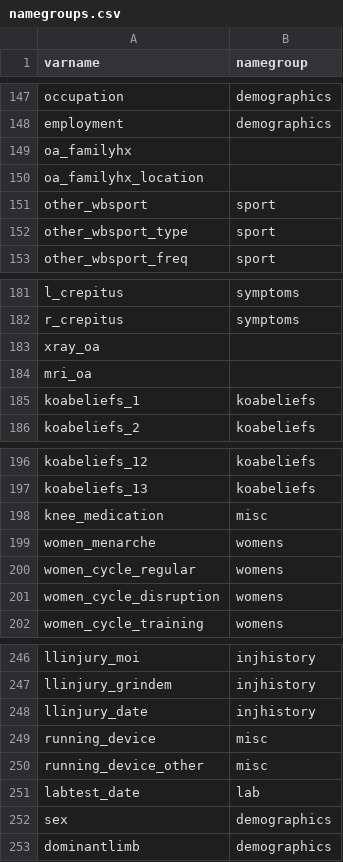
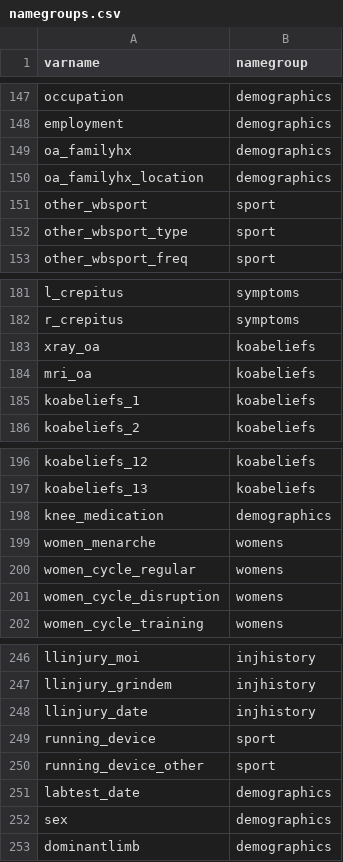
Before and after one commit to mgirdwood7/traildata, a CSV file: traildata/namegroups.csv, drawn as a sheet; only a part is shown, gaps mark what is left out.

```diff
--- a/traildata/namegroups.csv
+++ b/traildata/namegroups.csv
@@ -148,4 +148,4 @@ occupation,demographics
 employment,demographics
-oa_familyhx,
-oa_familyhx_location,
+oa_familyhx,demographics
+oa_familyhx_location,demographics
 other_wbsport,sport
@@ -182,4 +182,4 @@ l_crepitus,symptoms
 r_crepitus,symptoms
-xray_oa,
-mri_oa,
+xray_oa,koabeliefs
+mri_oa,koabeliefs
 koabeliefs_1,koabeliefs
@@ -197,3 +197,3 @@ koabeliefs_12,koabeliefs
 koabeliefs_13,koabeliefs
-knee_medication,misc
+knee_medication,demographics
 women_menarche,womens
@@ -248,5 +248,5 @@ llinjury_grindem,injhistory
 llinjury_date,injhistory
-running_device,misc
-running_device_other,misc
-labtest_date,lab
+running_device,sport
+running_device_other,sport
+labtest_date,demographics
 sex,demographics
```
Also changed, not shown: 5 other files.
